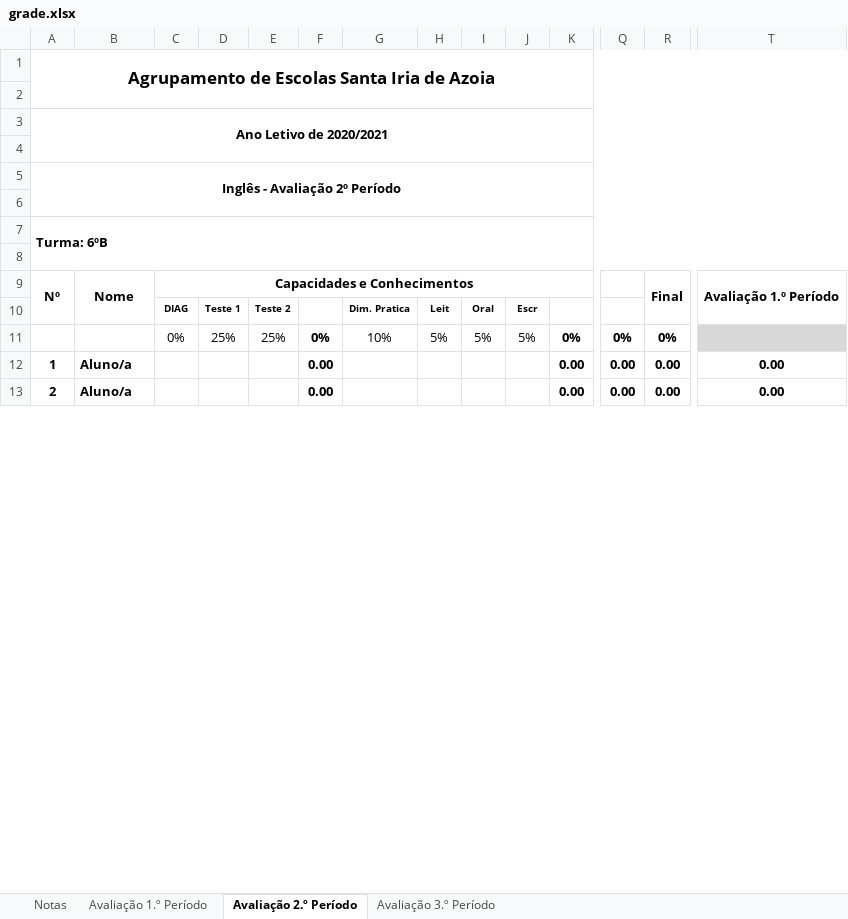
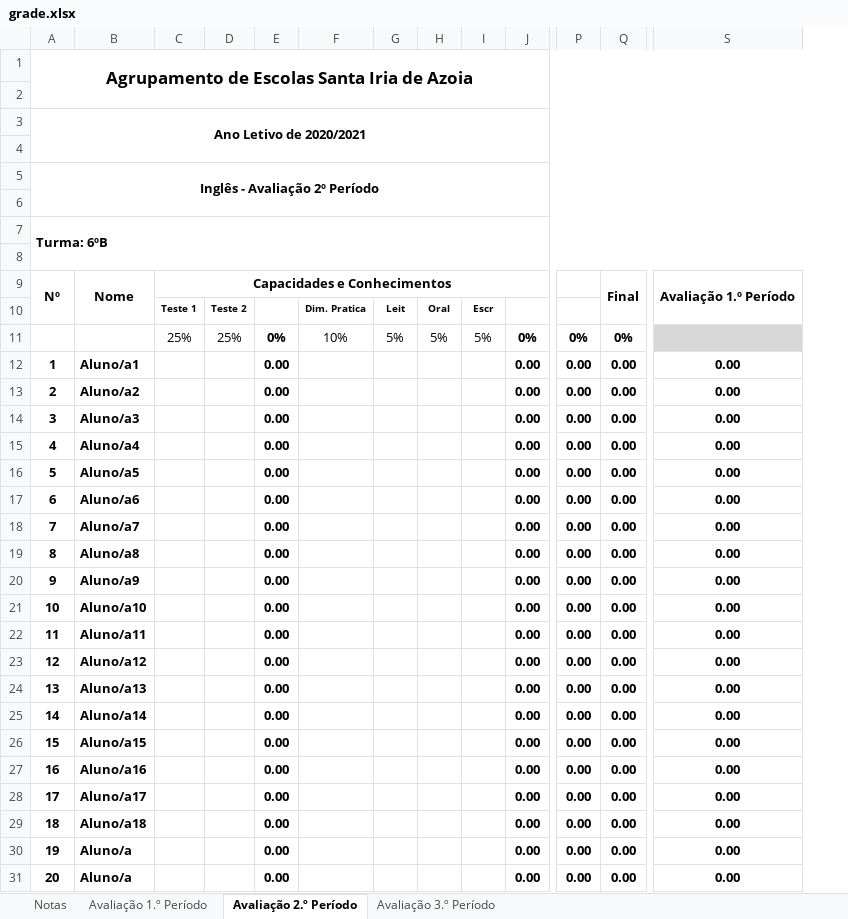
Before and after one commit to Diogo-Paulico/PyExcelGrade, an Excel workbook: grade.xlsx, sheet Avaliação 2.º Período, drawn as a sheet; only a part is shown, gaps mark what is left out; values as stored, in another font and other column widths than the file's, no borders; removed rows and columns are numbered as before the commit, all else as after; rows hold the shown columns only; the diff covers the shown part only; the diff names each change by its address in the sheet, - before the commit and + after, or states it on an @@ line.

```diff
--- a/grade.xlsx (sheet Avaliação 2.º Período)
+++ b/grade.xlsx (sheet Avaliação 2.º Período)
-column C, rows 9-11: Capacidades e Conhecimentos | DIAG | 0%
-C9: (empty)
+C9: Capacidades e Conhecimentos
+C9:J9 merged
+row 12: 1 | Aluno/a1 |  |  | 0.00 |  |  |  |  | 0.00 | 0.00 | 0.00 | 0.00
+row 13: 2 | Aluno/a2 |  |  | 0.00 |  |  |  |  | 0.00 | 0.00 | 0.00 | 0.00
+row 14: 3 | Aluno/a3 |  |  | 0.00 |  |  |  |  | 0.00 | 0.00 | 0.00 | 0.00
+row 15: 4 | Aluno/a4 |  |  | 0.00 |  |  |  |  | 0.00 | 0.00 | 0.00 | 0.00
+row 16: 5 | Aluno/a5 |  |  | 0.00 |  |  |  |  | 0.00 | 0.00 | 0.00 | 0.00
+row 17: 6 | Aluno/a6 |  |  | 0.00 |  |  |  |  | 0.00 | 0.00 | 0.00 | 0.00
+row 18: 7 | Aluno/a7 |  |  | 0.00 |  |  |  |  | 0.00 | 0.00 | 0.00 | 0.00
+row 19: 8 | Aluno/a8 |  |  | 0.00 |  |  |  |  | 0.00 | 0.00 | 0.00 | 0.00
+row 20: 9 | Aluno/a9 |  |  | 0.00 |  |  |  |  | 0.00 | 0.00 | 0.00 | 0.00
+row 21: 10 | Aluno/a10 |  |  | 0.00 |  |  |  |  | 0.00 | 0.00 | 0.00 | 0.00
+row 22: 11 | Aluno/a11 |  |  | 0.00 |  |  |  |  | 0.00 | 0.00 | 0.00 | 0.00
+row 23: 12 | Aluno/a12 |  |  | 0.00 |  |  |  |  | 0.00 | 0.00 | 0.00 | 0.00
+row 24: 13 | Aluno/a13 |  |  | 0.00 |  |  |  |  | 0.00 | 0.00 | 0.00 | 0.00
+row 25: 14 | Aluno/a14 |  |  | 0.00 |  |  |  |  | 0.00 | 0.00 | 0.00 | 0.00
+row 26: 15 | Aluno/a15 |  |  | 0.00 |  |  |  |  | 0.00 | 0.00 | 0.00 | 0.00
+row 27: 16 | Aluno/a16 |  |  | 0.00 |  |  |  |  | 0.00 | 0.00 | 0.00 | 0.00
+row 28: 17 | Aluno/a17 |  |  | 0.00 |  |  |  |  | 0.00 | 0.00 | 0.00 | 0.00
+row 29: 18 | Aluno/a18 |  |  | 0.00 |  |  |  |  | 0.00 | 0.00 | 0.00 | 0.00
@@ column A renumbered between rows 30 and 39 @@
```
Also changed, not shown: 20 removed rows elsewhere in this sheet, sheet Avaliação 3.º Período, sheet Avaliação 1.º Período, formulas that keep their value, 2 other files.
